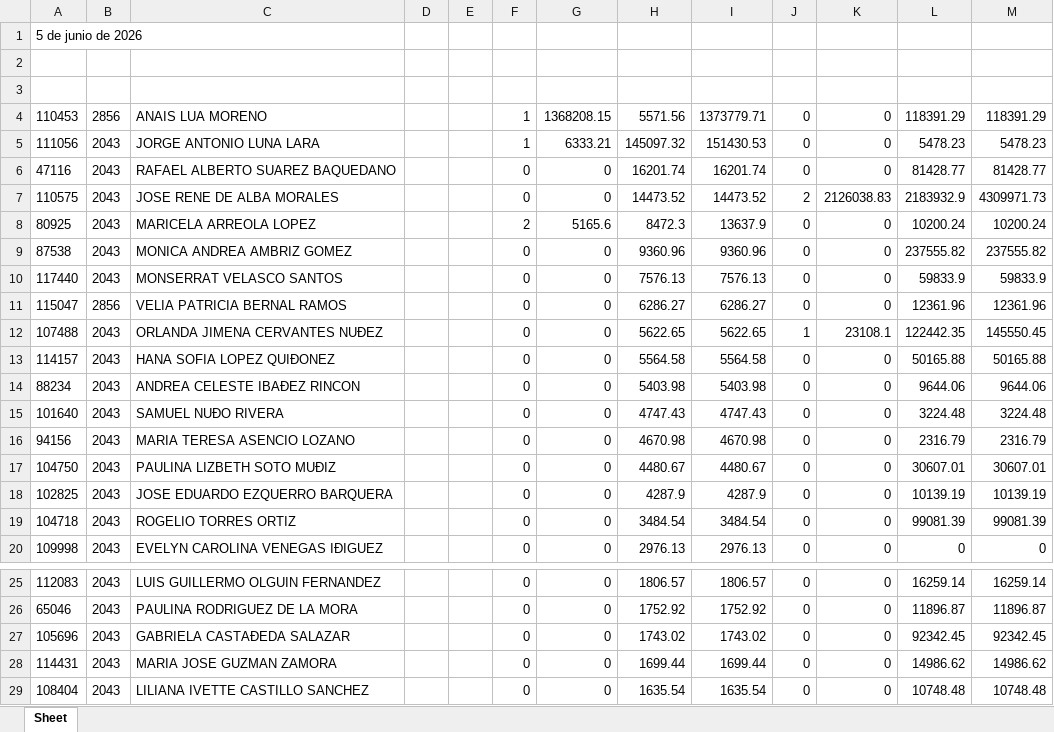
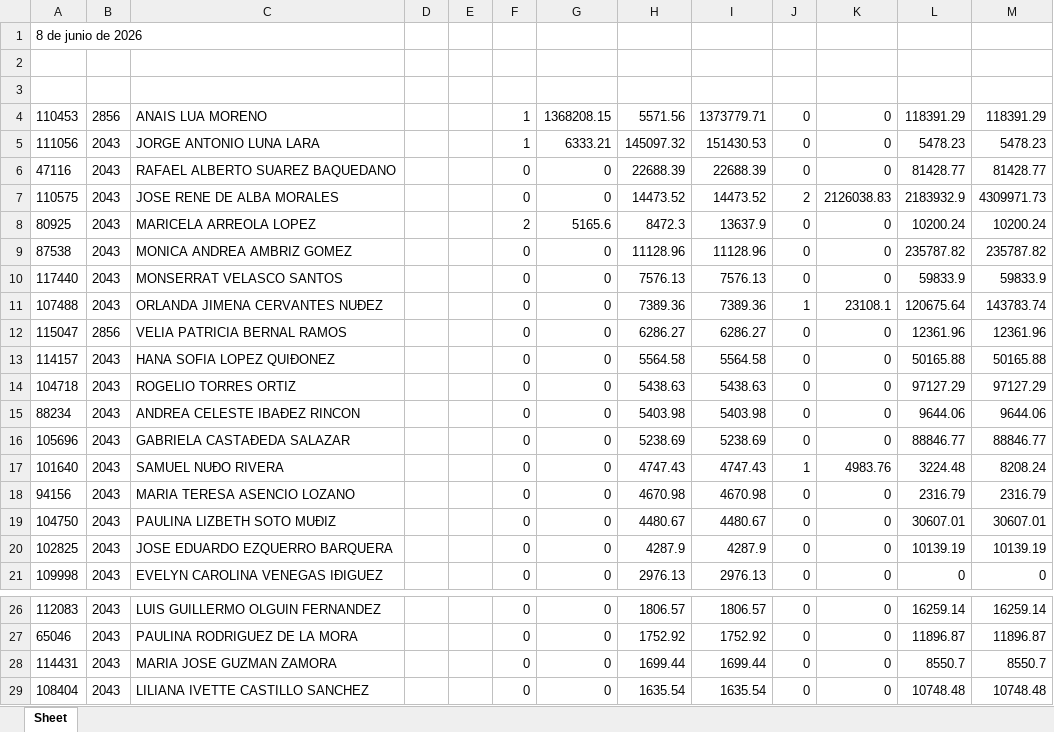
Before and after one commit to davalosdiego833/paneldecampanas, an Excel workbook: administrador/pagado_emitidido/pagado_emitido.xlsx, sheet Sheet, drawn as a sheet; only a part is shown, gaps mark what is left out; values as stored, in another font and other column widths than the file's, no borders; removed rows and columns are numbered as before the commit, all else as after; the diff names each change by its address in the sheet, - before the commit and + after, or states it on an @@ line.

Commit message:
data: Actualización automática de reportes (2026-06-10 11:08)

```diff
--- a/administrador/pagado_emitidido/pagado_emitido.xlsx (sheet Sheet)
+++ b/administrador/pagado_emitidido/pagado_emitido.xlsx (sheet Sheet)
-A1: 5 de junio de 2026
+A1: 8 de junio de 2026
-H6: 16201.74
+H6: 22688.39
-I6: 16201.74
+I6: 22688.39
-H9: 9360.96
+H9: 11128.96
-I9: 9360.96
+I9: 11128.96
-L9: 237555.82
+L9: 235787.82
-M9: 237555.82
+M9: 235787.82
+row 11: 107488 | 2043 | ORLANDA JIMENA CERVANTES NUÐEZ |  |  | 0 | 0 | 7389.36 | 7389.36 | 1 | 23108.1 | 120675.64 | 143783.74
-row 12: 107488 | 2043 | ORLANDA JIMENA CERVANTES NUÐEZ |  |  | 0 | 0 | 5622.65 | 5622.65 | 1 | 23108.1 | 122442.35 | 145550.45
+row 14: 104718 | 2043 | ROGELIO TORRES ORTIZ |  |  | 0 | 0 | 5438.63 | 5438.63 | 0 | 0 | 97127.29 | 97127.29
+row 16: 105696 | 2043 | GABRIELA CASTAÐEDA SALAZAR |  |  | 0 | 0 | 5238.69 | 5238.69 | 0 | 0 | 88846.77 | 88846.77
-J17: 0
+J17: 1
-K17: 0
+K17: 4983.76
-M17: 3224.48
+M17: 8208.24
-row 19: 104718 | 2043 | ROGELIO TORRES ORTIZ |  |  | 0 | 0 | 3484.54 | 3484.54 | 0 | 0 | 99081.39 | 99081.39
-row 27: 105696 | 2043 | GABRIELA CASTAÐEDA SALAZAR |  |  | 0 | 0 | 1743.02 | 1743.02 | 0 | 0 | 92342.45 | 92342.45
-L28: 14986.62
+L28: 8550.7
-M28: 14986.62
+M28: 8550.7
```
Also changed, not shown: administrador/pagado_emitido/pagado_emitido.xlsx, 22 other files.
